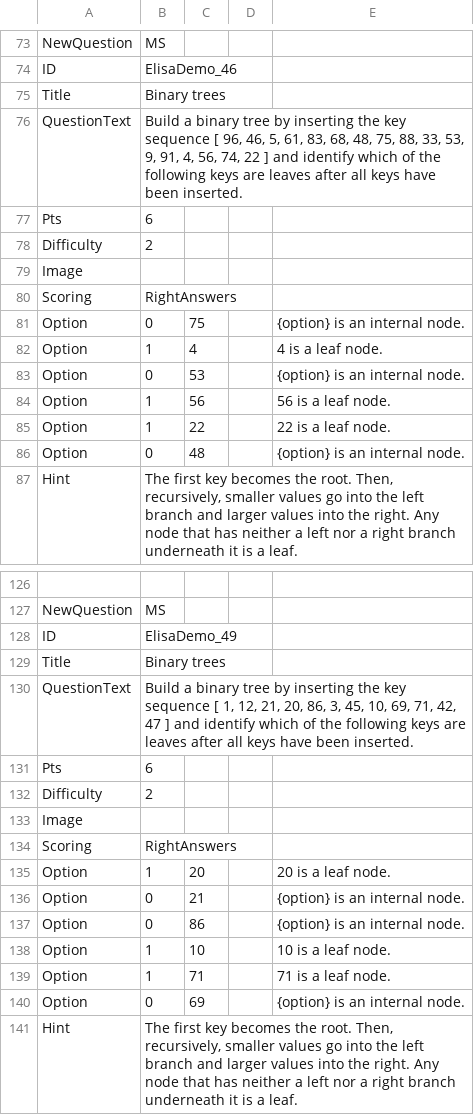
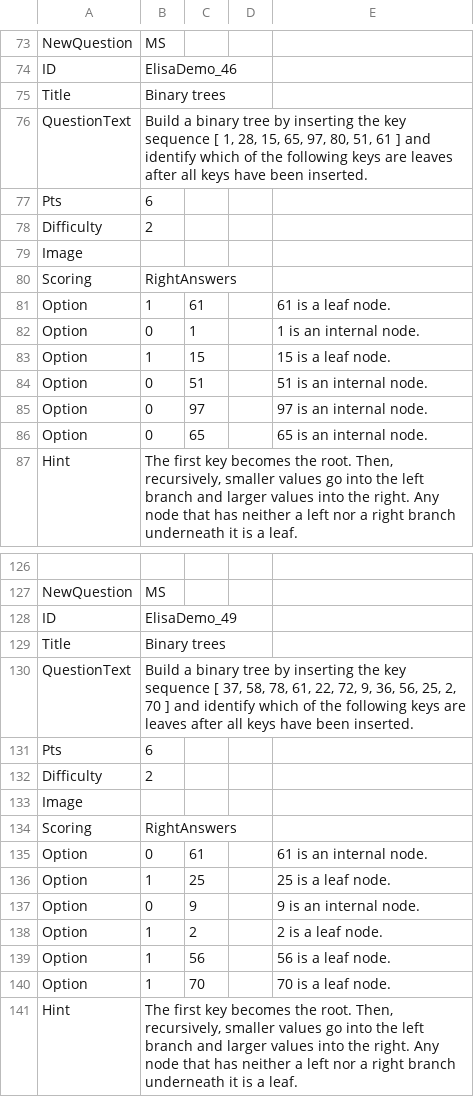
Before and after one commit to SCS-Technology-and-Innovation/Quiz, a CSV file: question5.csv, drawn as a sheet; only a part is shown, gaps mark what is left out; the diff covers the shown part only.

```diff
--- a/question5.csv
+++ b/question5.csv
@@ -75,3 +75,3 @@ ID,ElisaDemo_46,,,
 Title,Binary trees,,,
-QuestionText,"Build a binary tree by inserting the key sequence [ 96, 46, 5, 61, 83, 68, 48, 75, 88, 33, 53, 9, 91, 4, 56, 74, 22 ] and identify which of the following keys are leaves after all keys have been inserted.",,,
+QuestionText,"Build a binary tree by inserting the key sequence [ 1, 28, 15, 65, 97, 80, 51, 61 ] and identify which of the following keys are leaves after all keys have been inserted.",,,
 Pts,6,,,
@@ -80,8 +80,8 @@ Image,,,,
 Scoring,RightAnswers,,,
-Option,0,75,,{option} is an internal node.
-Option,1,4,,4 is a leaf node.
-Option,0,53,,{option} is an internal node.
-Option,1,56,,56 is a leaf node.
-Option,1,22,,22 is a leaf node.
-Option,0,48,,{option} is an internal node.
+Option,1,61,,61 is a leaf node.
+Option,0,1,,1 is an internal node.
+Option,1,15,,15 is a leaf node.
+Option,0,51,,51 is an internal node.
+Option,0,97,,97 is an internal node.
+Option,0,65,,65 is an internal node.
 Hint,"The first key becomes the root. Then, recursively, smaller values go into the left branch and larger values into the right. Any node that has neither a left nor a right branch underneath it is a leaf.",,,
@@ -129,3 +129,3 @@ ID,ElisaDemo_49,,,
 Title,Binary trees,,,
-QuestionText,"Build a binary tree by inserting the key sequence [ 1, 12, 21, 20, 86, 3, 45, 10, 69, 71, 42, 47 ] and identify which of the following keys are leaves after all keys have been inserted.",,,
+QuestionText,"Build a binary tree by inserting the key sequence [ 37, 58, 78, 61, 22, 72, 9, 36, 56, 25, 2, 70 ] and identify which of the following keys are leaves after all keys have been inserted.",,,
 Pts,6,,,
@@ -134,8 +134,8 @@ Image,,,,
 Scoring,RightAnswers,,,
-Option,1,20,,20 is a leaf node.
-Option,0,21,,{option} is an internal node.
-Option,0,86,,{option} is an internal node.
-Option,1,10,,10 is a leaf node.
-Option,1,71,,71 is a leaf node.
-Option,0,69,,{option} is an internal node.
+Option,0,61,,61 is an internal node.
+Option,1,25,,25 is a leaf node.
+Option,0,9,,9 is an internal node.
+Option,1,2,,2 is a leaf node.
+Option,1,56,,56 is a leaf node.
+Option,1,70,,70 is a leaf node.
 Hint,"The first key becomes the root. Then, recursively, smaller values go into the left branch and larger values into the right. Any node that has neither a left nor a right branch underneath it is a leaf.",,,
```
Also changed, not shown: 4 added rows, 4 removed rows and 103 edited cells elsewhere in this file, question1.csv, question2.csv, 4 other files.
